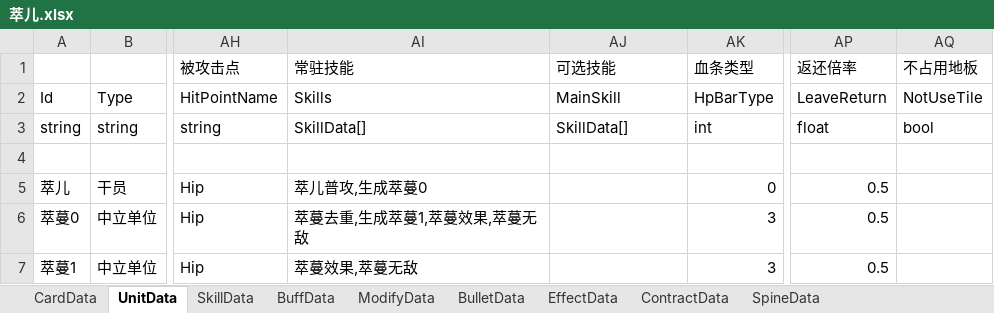
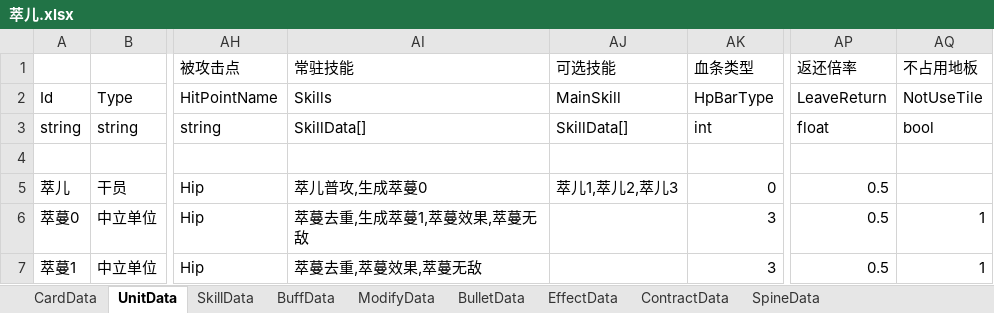
Before and after one commit to XR-857342619/ArkN, an Excel workbook: Excel/Diy优胜/萃儿.xlsx, sheet UnitData, drawn as a sheet; only a part is shown, gaps mark what is left out; values as stored, in another font and other column widths than the file's, no borders; the diff names each change by its address in the sheet, - before the commit and + after, or states it on an @@ line.

```diff
--- a/Excel/Diy优胜/萃儿.xlsx (sheet UnitData)
+++ b/Excel/Diy优胜/萃儿.xlsx (sheet UnitData)
-AJ5 (可选技能): (empty)
+AJ5 (可选技能): 萃儿1,萃儿2,萃儿3
-AQ6:AQ7 (不占用地板): (empty)
+AQ6:AQ7 (不占用地板): 1
-AI7 (常驻技能): 萃蔓效果,萃蔓无敌
+AI7 (常驻技能): 萃蔓去重,萃蔓效果,萃蔓无敌
```
Also changed, not shown: sheet SkillData, sheet BuffData, sheet BulletData, 9 other files.
